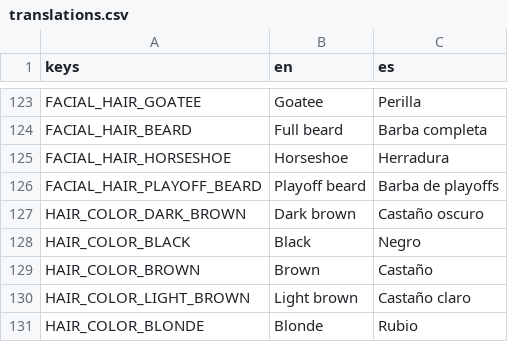
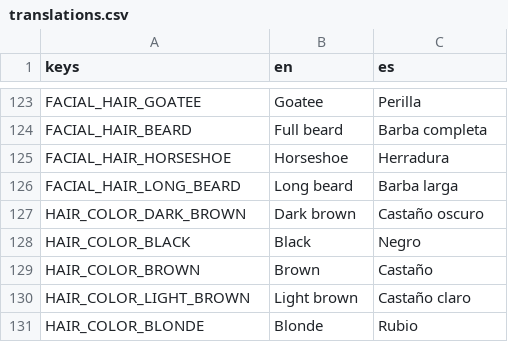
Before and after one commit to Melon-Collie/mitts, a CSV file: locale/translations.csv, drawn as a sheet; only a part is shown, gaps mark what is left out; removed rows and columns are numbered as before the commit, all else as after; the diff names each change by its address in the sheet, - before the commit and + after, or states it on an @@ line.

```diff
--- a/locale/translations.csv
+++ b/locale/translations.csv
-row 126: FACIAL_HAIR_PLAYOFF_BEARD | Playoff beard | Barba de playoffs
+row 126: FACIAL_HAIR_LONG_BEARD | Long beard | Barba larga
```
Also changed, not shown: 14 other files.
